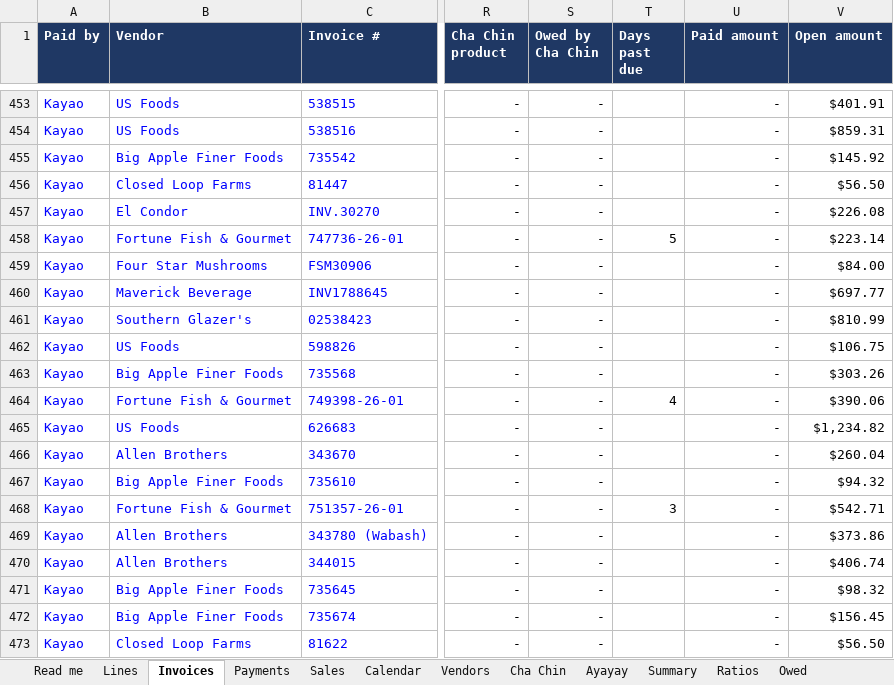
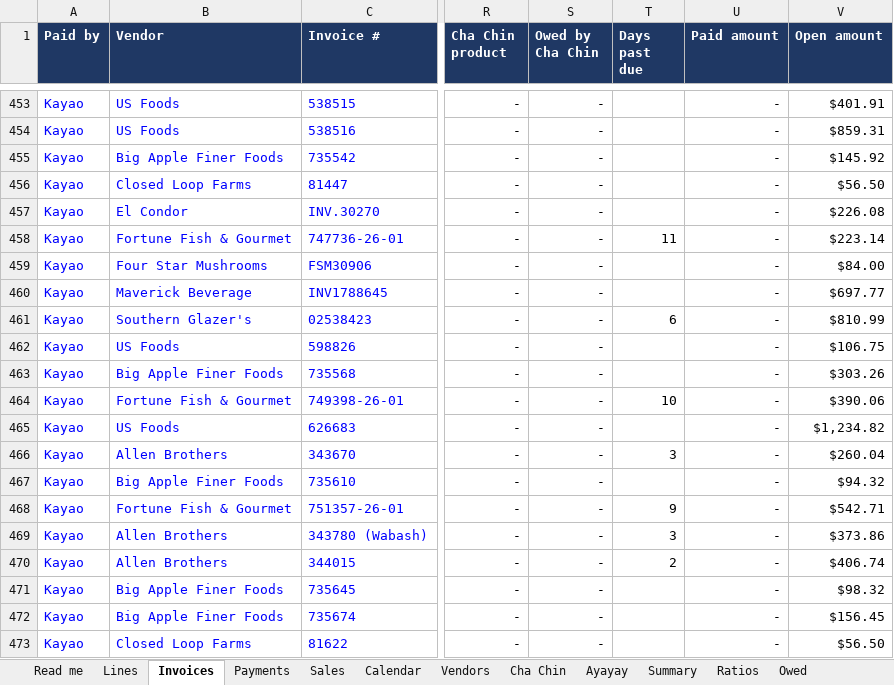
Before and after one commit to ExodoHospitality/Dashboards, an Excel workbook: data/TEST_Kayao_v2.xlsx, sheet Invoices, drawn as a sheet; only a part is shown, gaps mark what is left out; values as stored, in another font and other column widths than the file's, no borders; conditional formats and table styles not drawn; the diff covers the shown part only; the diff names each change by its address in the sheet, - before the commit and + after, or states it on an @@ line.

```diff
--- a/data/TEST_Kayao_v2.xlsx (sheet Invoices)
+++ b/data/TEST_Kayao_v2.xlsx (sheet Invoices)
-T458 (Days past due): 5
+T458 (Days past due): 11
-T461 (Days past due): (empty)
+T461 (Days past due): 6
-T464 (Days past due): 4
+T464 (Days past due): 10
-T466 (Days past due): (empty)
+T466 (Days past due): 3
-T468 (Days past due): 3
+T468 (Days past due): 9
-T469 (Days past due): (empty)
+T469 (Days past due): 3
-T470 (Days past due): (empty)
+T470 (Days past due): 2
```
Also changed, not shown: 33 added rows and 53 edited cells elsewhere in this sheet, sheet Lines, sheet Summary, sheet Owed, sheet Ratios, sheet Sales, sheet Watch, 3 more sheets, formulas that keep their value, data/TEST_Akiro_v2.xlsx, data/TEST_Ayayay_v2.xlsx, 1 other file.
